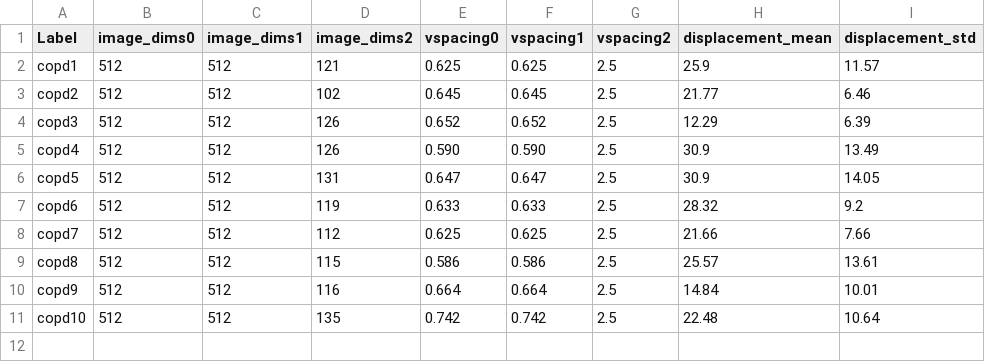
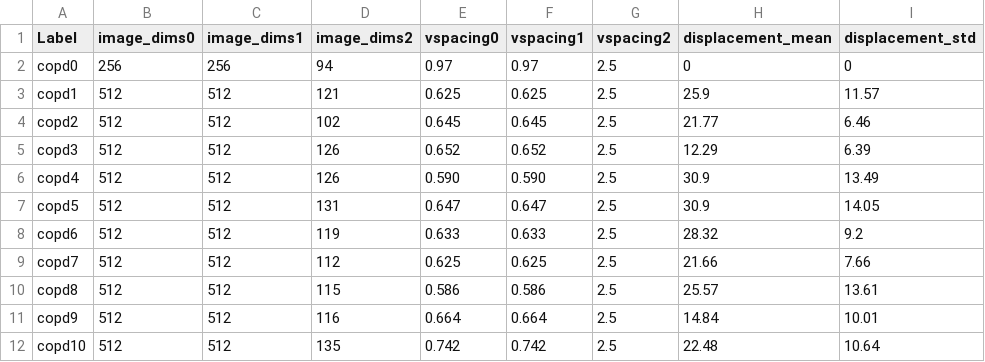
Before and after one commit to manasikattel/chest_ct_registration, a CSV file: data/copd_metadata.csv, drawn as a sheet; the diff names each change by its address in the sheet, - before the commit and + after, or states it on an @@ line.

Commit message:
Add challenge metadata

```diff
--- a/data/copd_metadata.csv
+++ b/data/copd_metadata.csv
+row 2: copd0 | 256 | 256 | 94 | 0.97 | 0.97 | 2.5 | 0 | 0
```
